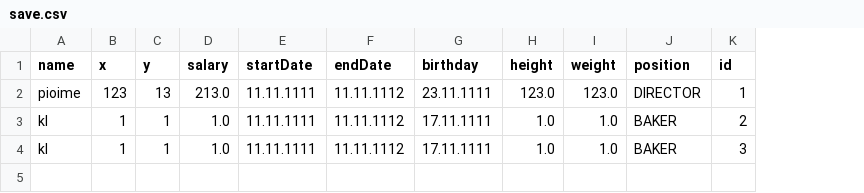
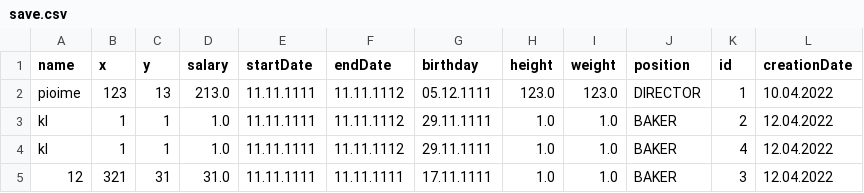
Before and after one commit to poma12390/lab5, a CSV file: save.csv, drawn as a sheet; the diff names each change by its address in the sheet, - before the commit and + after, or states it on an @@ line.

```diff
--- a/save.csv
+++ b/save.csv
+column L (creationDate), rows 2-4: 10.04.2022 | 12.04.2022 | 12.04.2022
-G2 (birthday): 23.11.1111
+G2 (birthday): 05.12.1111
-G3:G4 (birthday): 17.11.1111
+G3:G4 (birthday): 29.11.1111
-K4 (id): 3
+K4 (id): 4
+row 5: 12 | 321 | 31 | 31.0 | 11.11.1111 | 11.11.1111 | 17.11.1111 | 1.0 | 1.0 | BAKER | 3 | 12.04.2022
```
Also changed, not shown: 33 other files.
